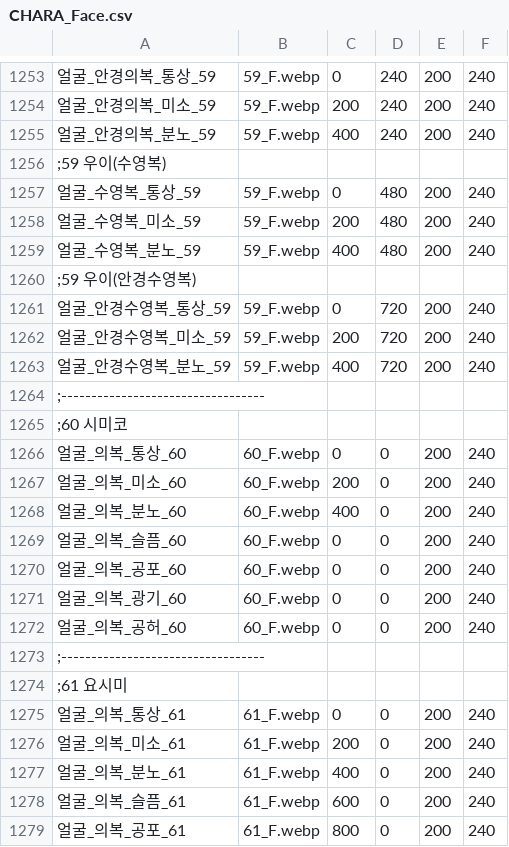
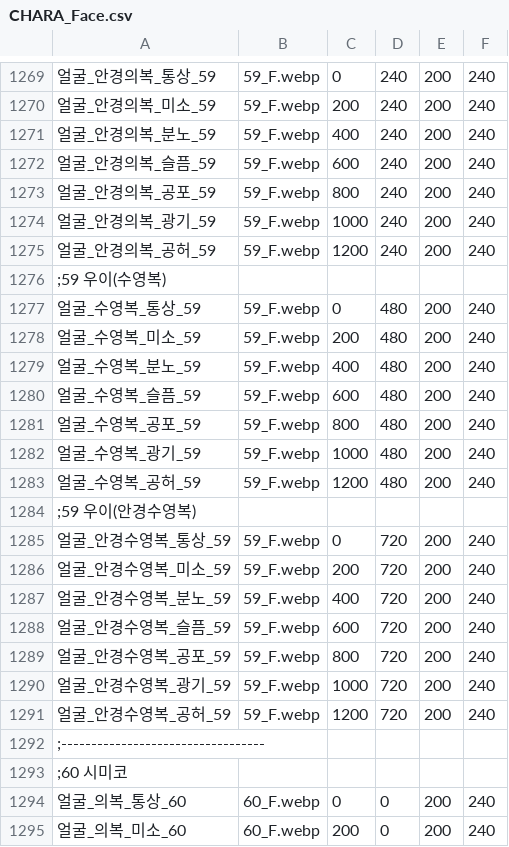
Before and after one commit to echintoad/eraBAK-, a CSV file: resources/Character/CHARA_Face.csv, drawn as a sheet; only a part is shown, gaps mark what is left out; the shorter side is filled out with more unchanged rows; the diff covers the shown part only; the diff names each change by its address in the sheet, - before the commit and + after, or states it on an @@ line.

```diff
--- a/resources/Character/CHARA_Face.csv
+++ b/resources/Character/CHARA_Face.csv
+row 1272: 얼굴_안경의복_슬픔_59 | 59_F.webp | 600 | 240 | 200 | 240
+row 1273: 얼굴_안경의복_공포_59 | 59_F.webp | 800 | 240 | 200 | 240
+row 1274: 얼굴_안경의복_광기_59 | 59_F.webp | 1000 | 240 | 200 | 240
+row 1275: 얼굴_안경의복_공허_59 | 59_F.webp | 1200 | 240 | 200 | 240
+row 1280: 얼굴_수영복_슬픔_59 | 59_F.webp | 600 | 480 | 200 | 240
+row 1281: 얼굴_수영복_공포_59 | 59_F.webp | 800 | 480 | 200 | 240
+row 1282: 얼굴_수영복_광기_59 | 59_F.webp | 1000 | 480 | 200 | 240
+row 1283: 얼굴_수영복_공허_59 | 59_F.webp | 1200 | 480 | 200 | 240
+row 1288: 얼굴_안경수영복_슬픔_59 | 59_F.webp | 600 | 720 | 200 | 240
+row 1289: 얼굴_안경수영복_공포_59 | 59_F.webp | 800 | 720 | 200 | 240
+row 1290: 얼굴_안경수영복_광기_59 | 59_F.webp | 1000 | 720 | 200 | 240
+row 1291: 얼굴_안경수영복_공허_59 | 59_F.webp | 1200 | 720 | 200 | 240
```
Also changed, not shown: 16 added rows elsewhere in this file, 5 other files.
